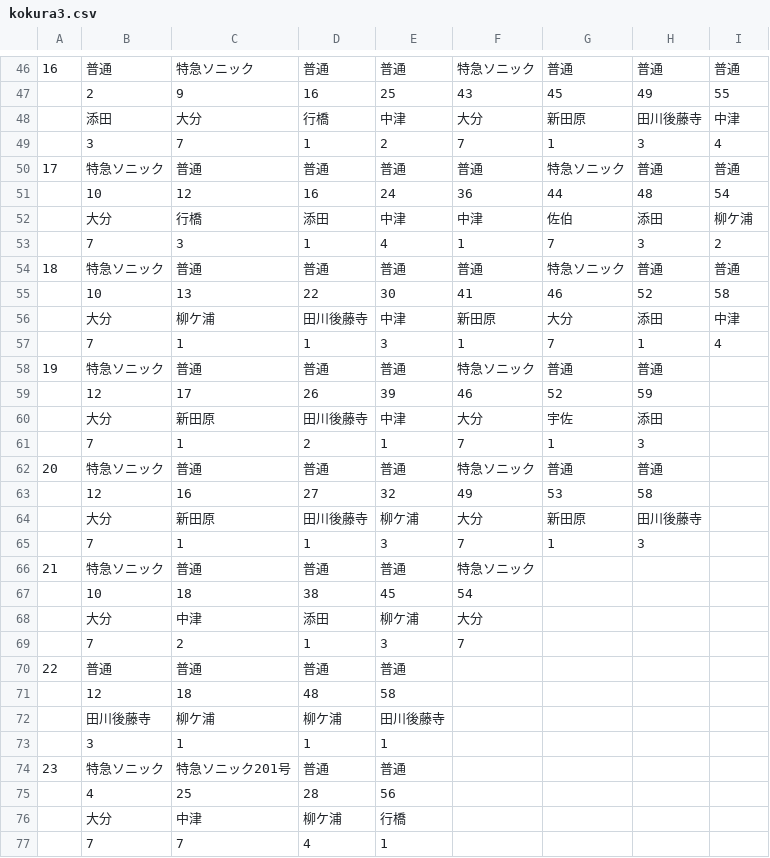
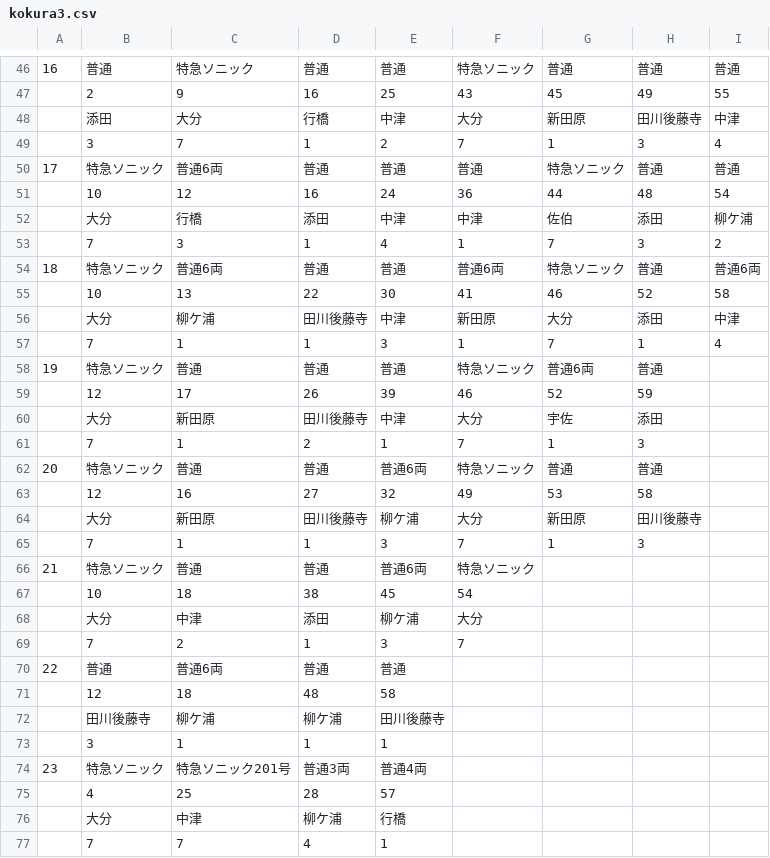
Before and after one commit to penpengrass/departure, a CSV file: csv/JRK/kokura3.csv, drawn as a sheet; only a part is shown, gaps mark what is left out; the diff covers the shown part only; the diff names each change by its address in the sheet, - before the commit and + after, or states it on an @@ line.

```diff
--- a/csv/JRK/kokura3.csv
+++ b/csv/JRK/kokura3.csv
-C50: 普通
+C50: 普通6両
-C54: 普通
+C54: 普通6両
-F54: 普通
+F54: 普通6両
-I54: 普通
+I54: 普通6両
-G58: 普通
+G58: 普通6両
-E62: 普通
+E62: 普通6両
-E66: 普通
+E66: 普通6両
-C70: 普通
+C70: 普通6両
-D74: 普通
+D74: 普通3両
-E74: 普通
+E74: 普通4両
-E75: 56
+E75: 57
```
Also changed, not shown: 6 edited cells elsewhere in this file, csv/JRK/kokura1.csv, csv/JRK/kokura2.csv, 3 other files.
